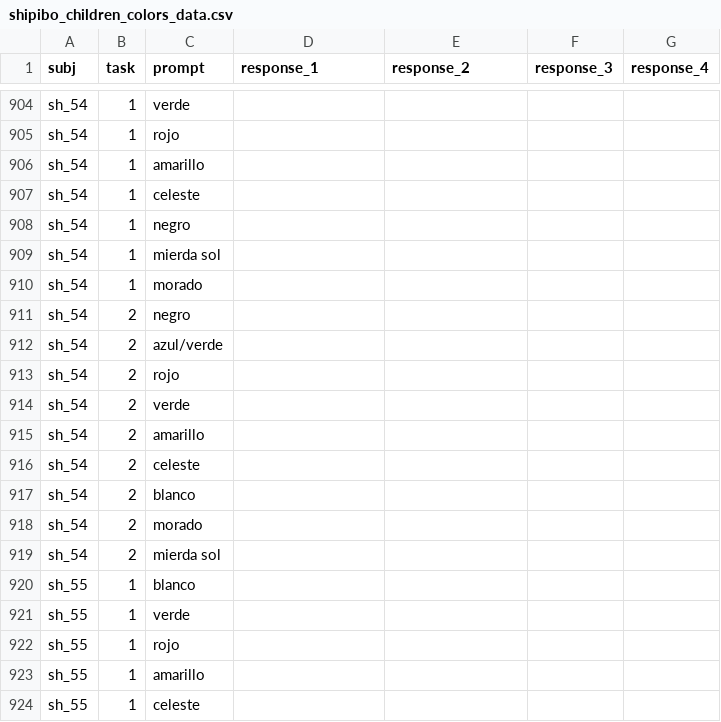
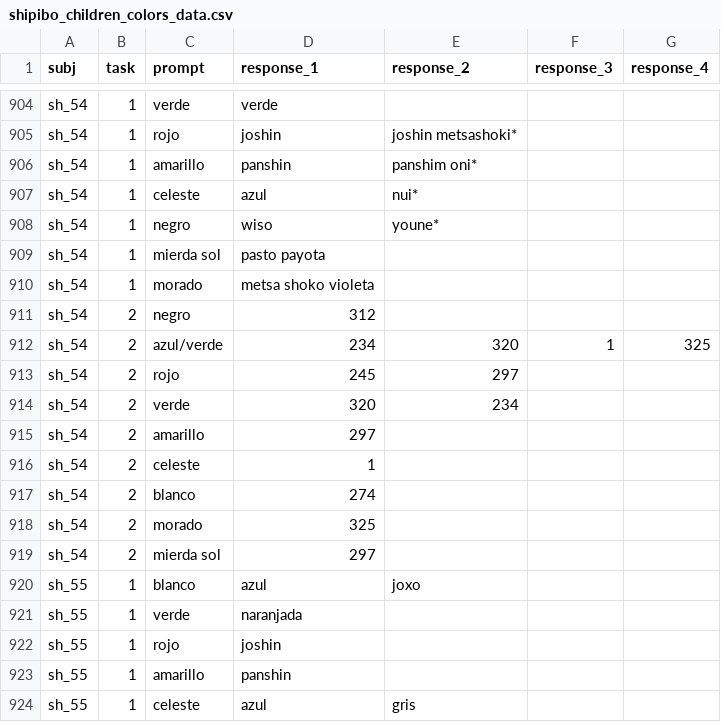
Before and after one commit to langcog/amazon_color, a CSV file: data/shipibo_children_colors_data.csv, drawn as a sheet; only a part is shown, gaps mark what is left out; the diff covers the shown part only; the diff names each change by its address in the sheet, - before the commit and + after, or states it on an @@ line.

```diff
--- a/data/shipibo_children_colors_data.csv
+++ b/data/shipibo_children_colors_data.csv
-D904 (response_1): (empty)
+D904 (response_1): verde
-D905 (response_1): (empty)
+D905 (response_1): joshin
-E905 (response_2): (empty)
+E905 (response_2): joshin metsashoki*
-D906 (response_1): (empty)
+D906 (response_1): panshin
-E906 (response_2): (empty)
+E906 (response_2): panshim oni*
-D907 (response_1): (empty)
+D907 (response_1): azul
-E907 (response_2): (empty)
+E907 (response_2): nui*
-D908 (response_1): (empty)
+D908 (response_1): wiso
-E908 (response_2): (empty)
+E908 (response_2): youne*
-D909 (response_1): (empty)
+D909 (response_1): pasto payota
-D910 (response_1): (empty)
+D910 (response_1): metsa shoko violeta
-D911 (response_1): (empty)
+D911 (response_1): 312
-D912 (response_1): (empty)
+D912 (response_1): 234
-E912 (response_2): (empty)
+E912 (response_2): 320
-F912 (response_3): (empty)
+F912 (response_3): 1
-G912 (response_4): (empty)
+G912 (response_4): 325
-D913 (response_1): (empty)
+D913 (response_1): 245
-E913 (response_2): (empty)
+E913 (response_2): 297
-D914 (response_1): (empty)
+D914 (response_1): 320
-E914 (response_2): (empty)
+E914 (response_2): 234
-D915 (response_1): (empty)
+D915 (response_1): 297
-D916 (response_1): (empty)
+D916 (response_1): 1
-D917 (response_1): (empty)
+D917 (response_1): 274
-D918 (response_1): (empty)
+D918 (response_1): 325
-D919 (response_1): (empty)
+D919 (response_1): 297
-D920 (response_1): (empty)
+D920 (response_1): azul
-E920 (response_2): (empty)
+E920 (response_2): joxo
-D921 (response_1): (empty)
+D921 (response_1): naranjada
-D922 (response_1): (empty)
+D922 (response_1): joshin
-D923 (response_1): (empty)
+D923 (response_1): panshin
-D924 (response_1): (empty)
+D924 (response_1): azul
-E924 (response_2): (empty)
+E924 (response_2): gris
```
Also changed, not shown: 101 edited cells elsewhere in this file.
